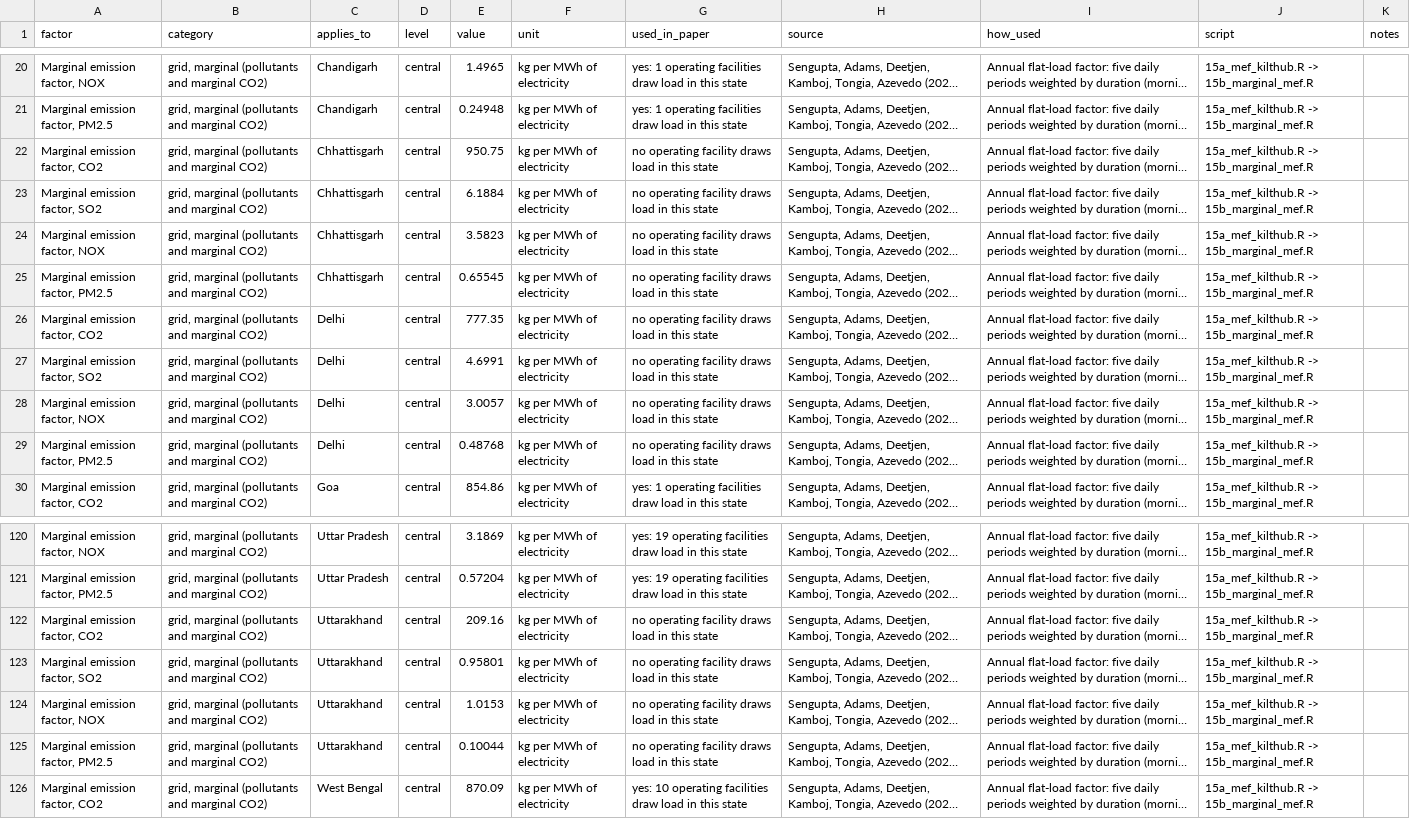
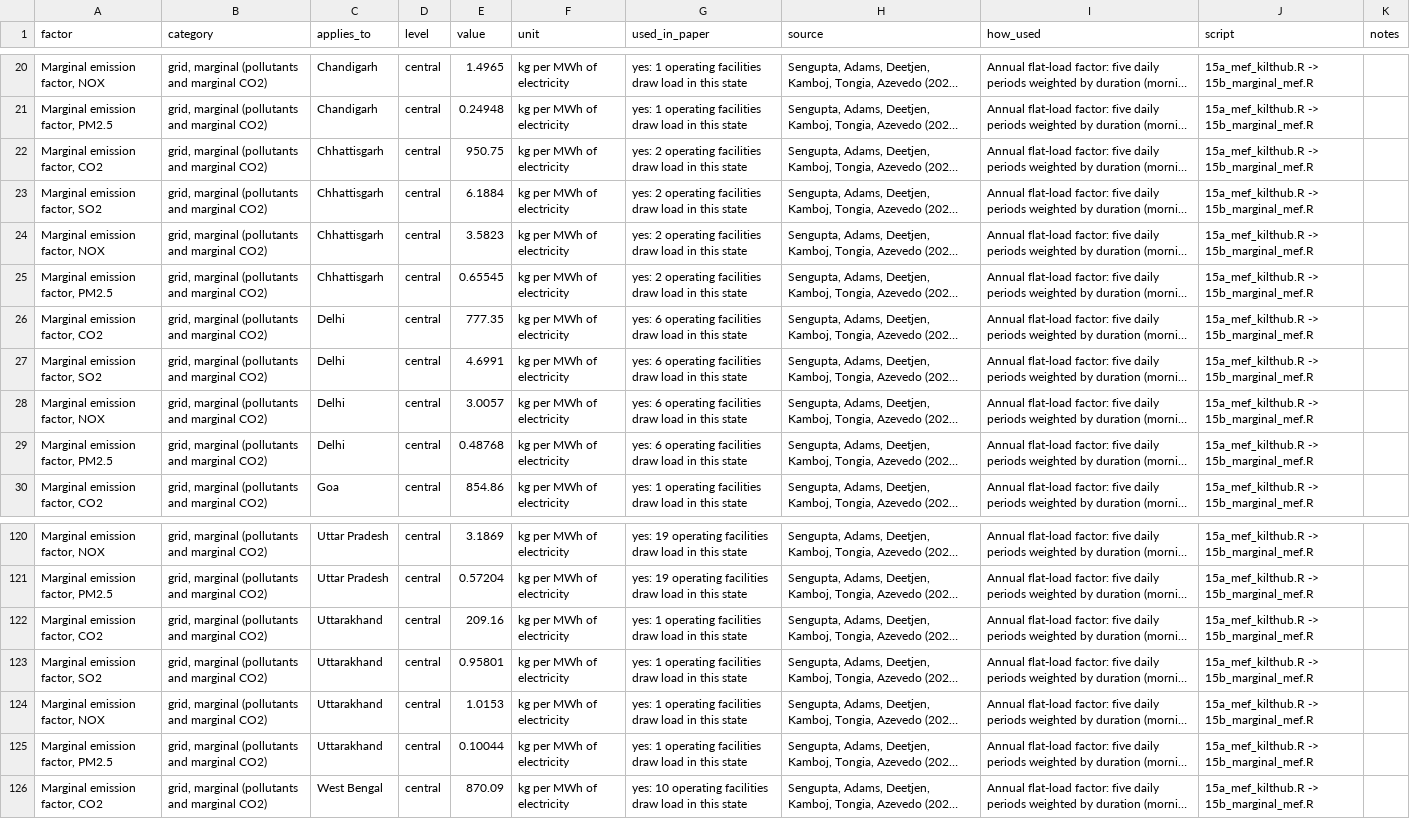
Before and after one commit to pdez90/india-datacentre-ej, a CSV file: data/emission_factors.csv, drawn as a sheet; only a part is shown, gaps mark what is left out; long unchanged cells end in …; the diff names each change by its address in the sheet, - before the commit and + after, or states it on an @@ line.

Commit message:
fix emission-factor state matching (Delhi, Chhattisgarh, Uttarakhand)

```diff
--- a/data/emission_factors.csv
+++ b/data/emission_factors.csv
-G22:G25 (used_in_paper): no operating facility draws load in…
+G22:G25 (used_in_paper): yes: 2 operating facilities draw load in…
-G26:G29 (used_in_paper): no operating facility draws load in…
+G26:G29 (used_in_paper): yes: 6 operating facilities draw load in…
-G122:G125 (used_in_paper): no operating facility draws load in…
+G122:G125 (used_in_paper): yes: 1 operating facilities draw load in…
```
Also changed, not shown: 1 other file.
